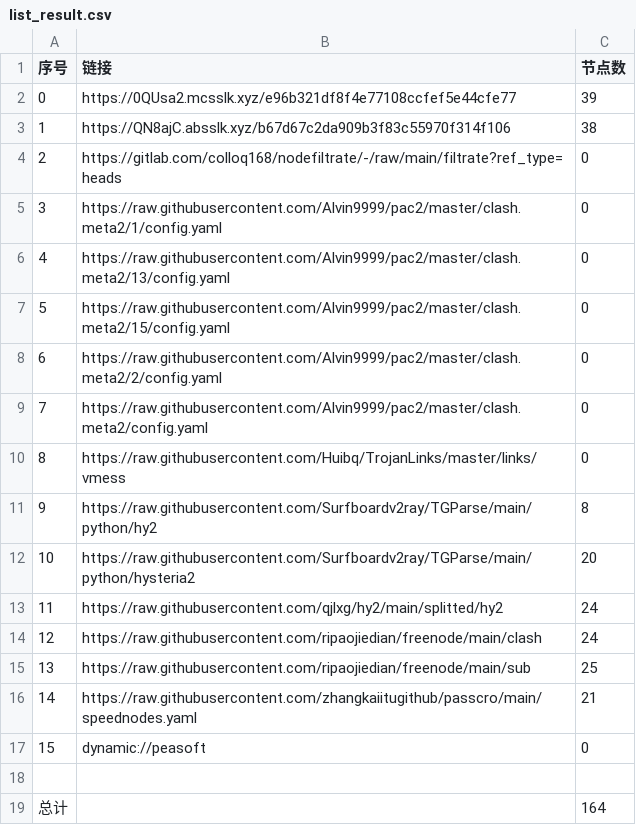
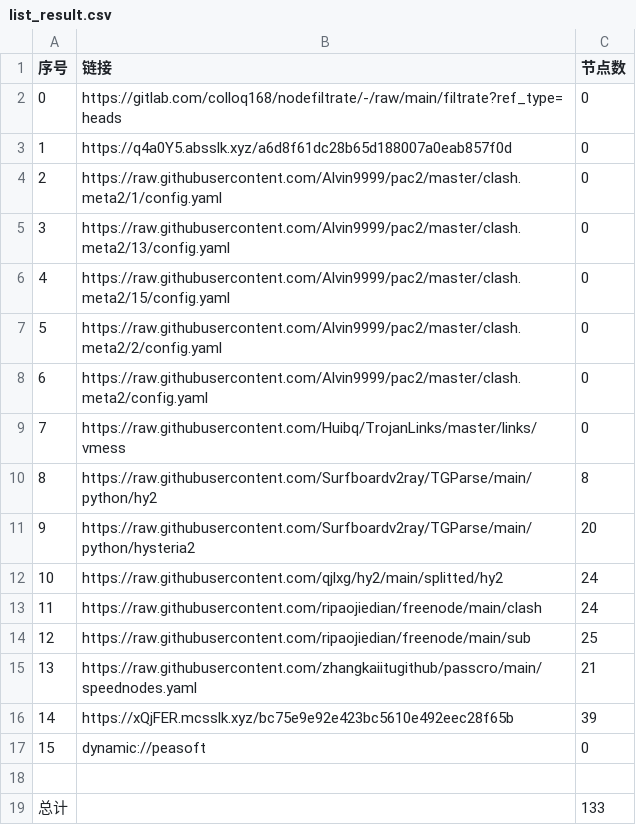
Before and after one commit to nowts71/NoMoreWalls, a CSV file: list_result.csv, drawn as a sheet; removed rows and columns are numbered as before the commit, all else as after; the diff names each change by its address in the sheet, - before the commit and + after, or states it on an @@ line.

```diff
--- a/list_result.csv
+++ b/list_result.csv
-row 2: 0 | https://0QUsa2.mcsslk.xyz/e96b321df8f4e77108ccfef5e44cfe77 | 39
-row 3: 1 | https://QN8ajC.absslk.xyz/b67d67c2da909b3f83c55970f314f106 | 38
@@ column A (序号) renumbered between rows 2 and 15 @@
+row 3: 1 | https://q4a0Y5.absslk.xyz/a6d8f61dc28b65d188007a0eab857f0d | 0
+row 16: 14 | https://xQjFER.mcsslk.xyz/bc75e9e92e423bc5610e492eec28f65b | 39
-C19 (节点数): 164
+C19 (节点数): 133
```
Also changed, not shown: 30 other files.
